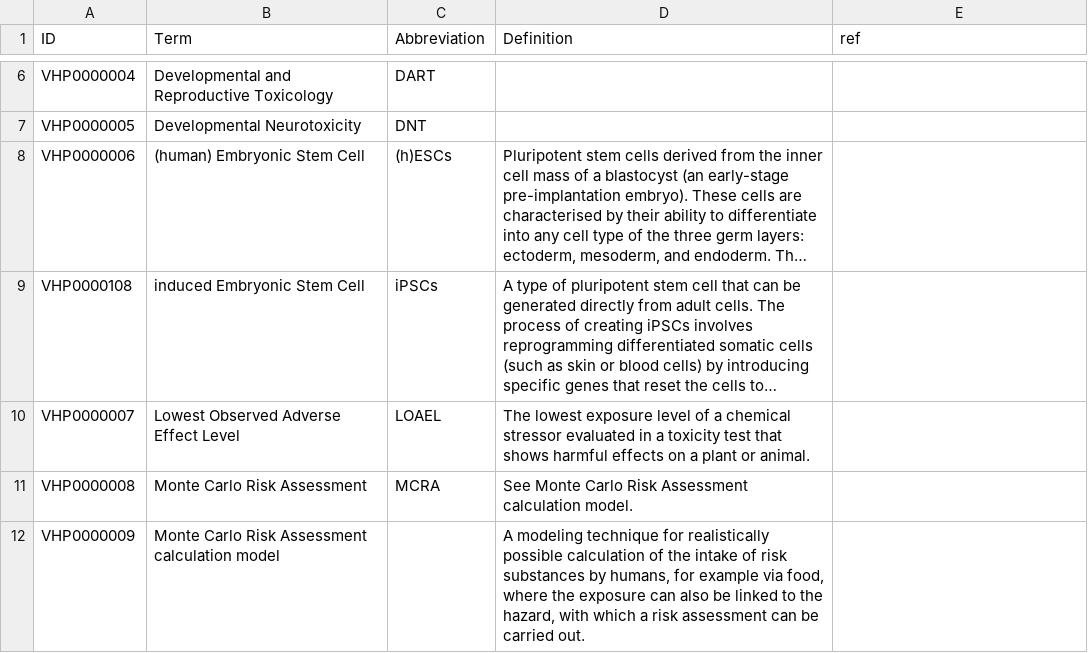
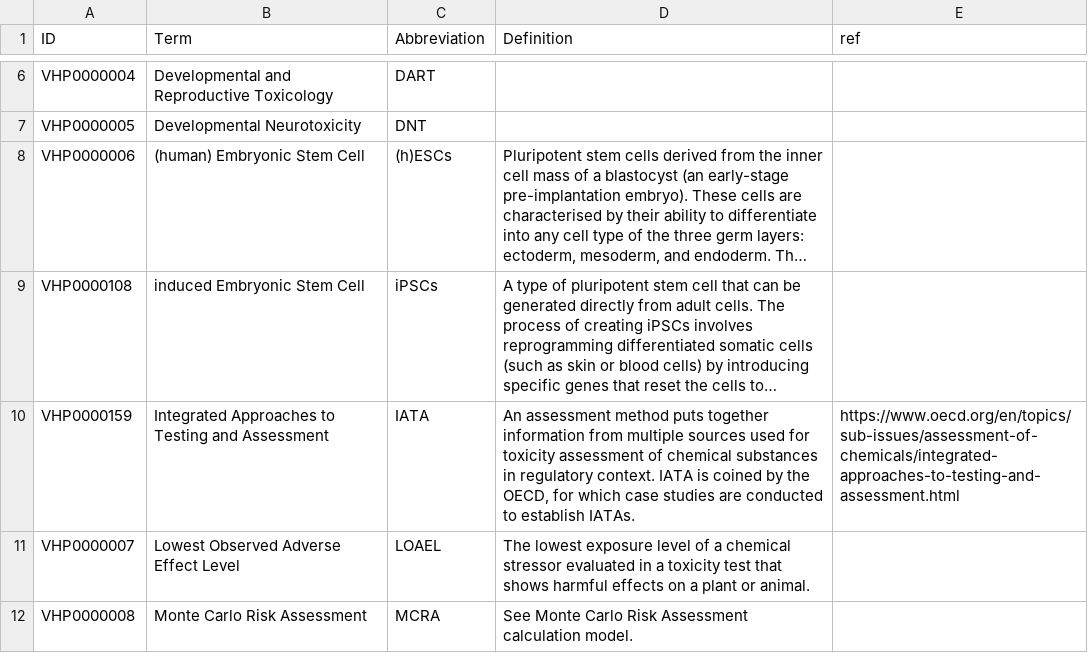
Before and after one commit to VHP4Safety/glossary, a TSV file: templates/toxicology.tsv, drawn as a sheet; only a part is shown, gaps mark what is left out; the shorter side is filled out with more unchanged rows; long unchanged cells end in …; the diff names each change by its address in the sheet, - before the commit and + after, or states it on an @@ line.

Commit message:
adding the term IATA.

```diff
--- a/templates/toxicology.tsv
+++ b/templates/toxicology.tsv
+row 10: VHP0000159 | Integrated Approaches to Testing and Assessment | IATA | An assessment method puts together information from multiple sources used for toxicity assessment of chemical substances in regulatory context. IATA is coined by the OECD, for which case studies are conducted to establish IATAs. | https://www.oecd.org/en/topics/sub-issues/assessment-of-chemicals/integrated-approaches-to-testing-and-assessment.html
```
